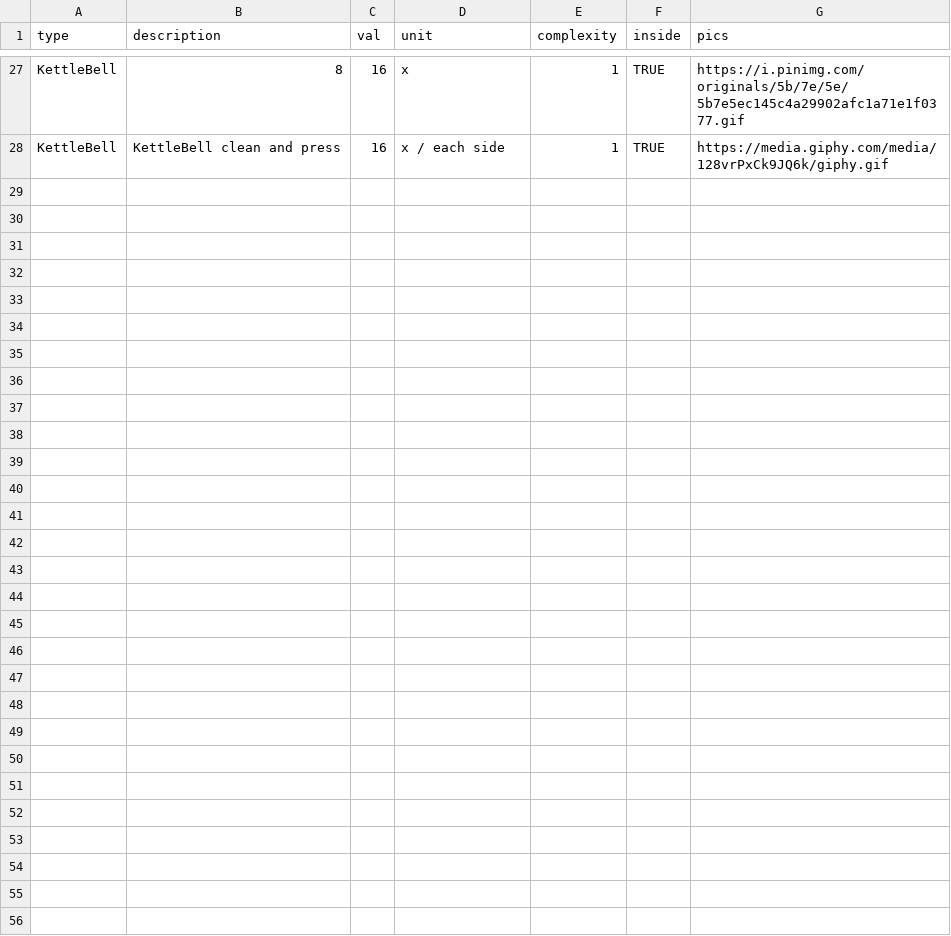
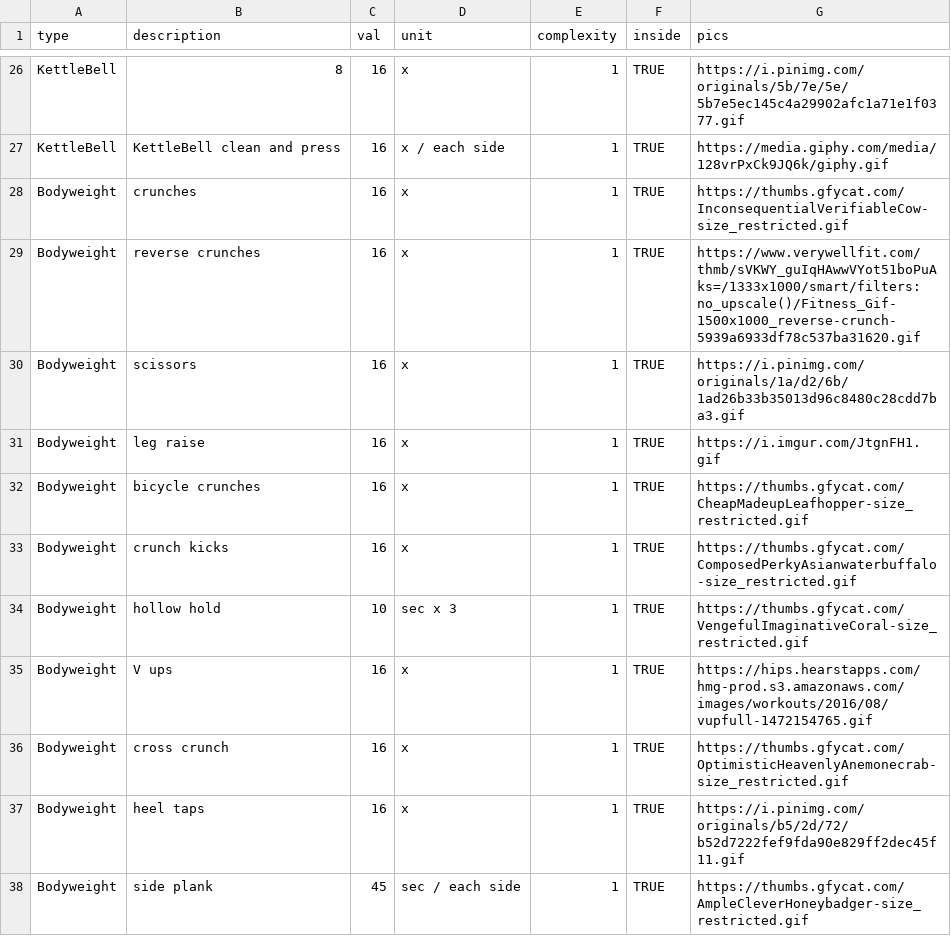
Before and after one commit to ColinFay/worrkout, a CSV file: data-raw/workout.csv, drawn as a sheet; only a part is shown, gaps mark what is left out; the diff covers the shown part only.

Commit message:
added 20 workouts

```diff
--- a/data-raw/workout.csv
+++ b/data-raw/workout.csv
@@ -30 +29,12 @@ KettleBell,8,16,x,1,"TRUE",https://i.pinimg.com/originals/5b/7e/5e/5b7e5ec145c4a
 KettleBell,KettleBell clean and press,16,x / each side,1,"TRUE",https://media.giphy.com/media/128vrPxCk9JQ6k/giphy.gif
+Bodyweight,crunches,16,x,1,"TRUE",https://thumbs.gfycat.com/InconsequentialVerifiableCow-size_restricted.gif
+Bodyweight,reverse crunches,16,x,1,"TRUE",https://www.verywellfit.com/thmb/sVKWY_guIqHAwwVYot51boPuAks=/1333x1000/smart/filters:no_upscale()/Fitness_Gif-1500x1000_reverse-crunch-5939a6933df78c537ba31620.gif
+Bodyweight,scissors,16,x,1,"TRUE",https://i.pinimg.com/originals/1a/d2/6b/1ad26b33b35013d96c8480c28cdd7ba3.gif
+Bodyweight,leg raise,16,x,1,"TRUE",https://i.imgur.com/JtgnFH1.gif
+Bodyweight,bicycle crunches,16,x,1,"TRUE",https://thumbs.gfycat.com/CheapMadeupLeafhopper-size_restricted.gif
+Bodyweight,crunch kicks,16,x,1,"TRUE",https://thumbs.gfycat.com/ComposedPerkyAsianwaterbuffalo-size_restricted.gif
+Bodyweight,hollow hold,10,sec x 3,1,"TRUE",https://thumbs.gfycat.com/VengefulImaginativeCoral-size_restricted.gif
+Bodyweight,V ups,16,x,1,"TRUE",https://hips.hearstapps.com/hmg-prod.s3.amazonaws.com/images/workouts/2016/08/vupfull-1472154765.gif
+Bodyweight,cross crunch,16,x,1,"TRUE",https://thumbs.gfycat.com/OptimisticHeavenlyAnemonecrab-size_restricted.gif
+Bodyweight,heel taps,16,x,1,"TRUE",https://i.pinimg.com/originals/b5/2d/72/b52d7222fef9fda90e829ff2dec45f11.gif
+Bodyweight,side plank,45,sec / each side,1,"TRUE",https://thumbs.gfycat.com/AmpleCleverHoneybadger-size_restricted.gif
```
Also changed, not shown: 11 added rows and 1 removed row elsewhere in this file, 4 other files.
